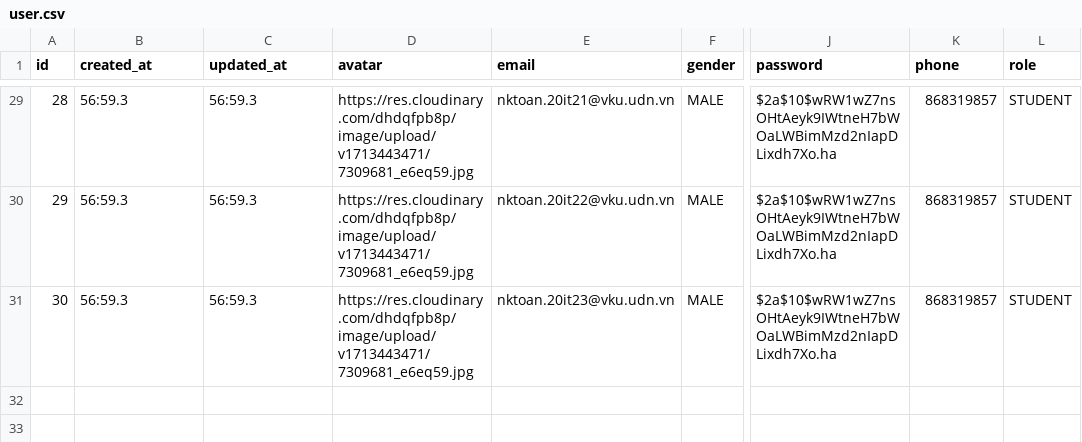
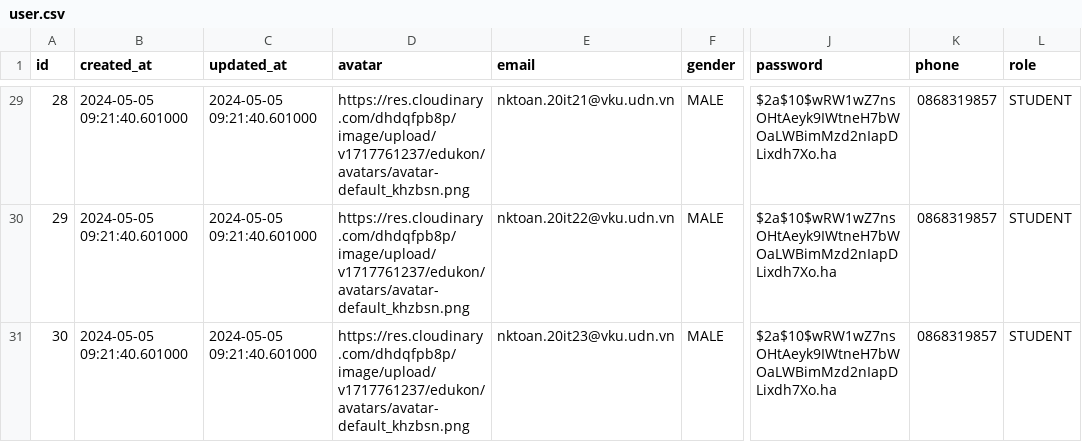
Before and after one commit to ktoan/edukon, a CSV file: data/user.csv, drawn as a sheet; only a part is shown, gaps mark what is left out; the diff covers the shown part only; the diff names each change by its address in the sheet, - before the commit and + after, or states it on an @@ line.

```diff
--- a/data/user.csv
+++ b/data/user.csv
-B29:B31 (created_at): 56:59.3
+B29:B31 (created_at): 2024-05-05 09:21:40.601000
-C29:C31 (updated_at): 56:59.3
+C29:C31 (updated_at): 2024-05-05 09:21:40.601000
-D29:D31 (avatar): https://res.cloudinary.com/dhdqfpb8p/image/upload/v1713443471/7309681_e6eq59.jpg
+D29:D31 (avatar): https://res.cloudinary.com/dhdqfpb8p/image/upload/v1717761237/edukon/avatars/avatar-default_khzbsn.png
-K29:K31 (phone): 868319857
+K29:K31 (phone): 0868319857
```
Also changed, not shown: 108 edited cells elsewhere in this file, data/blog.csv, data/category.csv, 49 other files.
